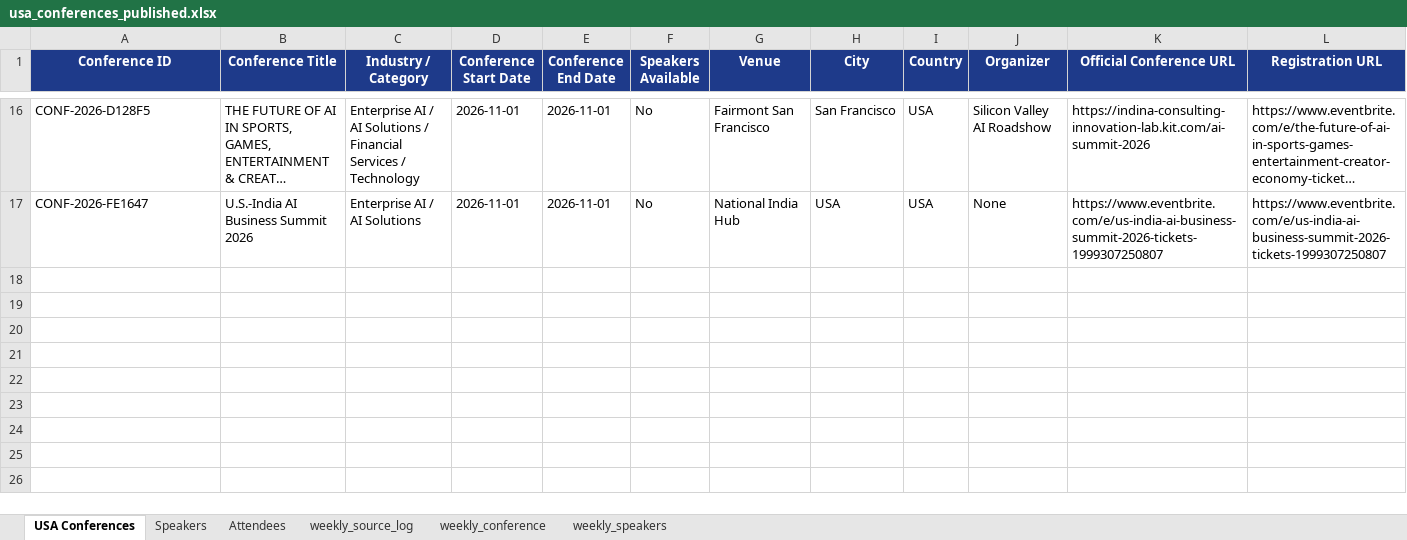
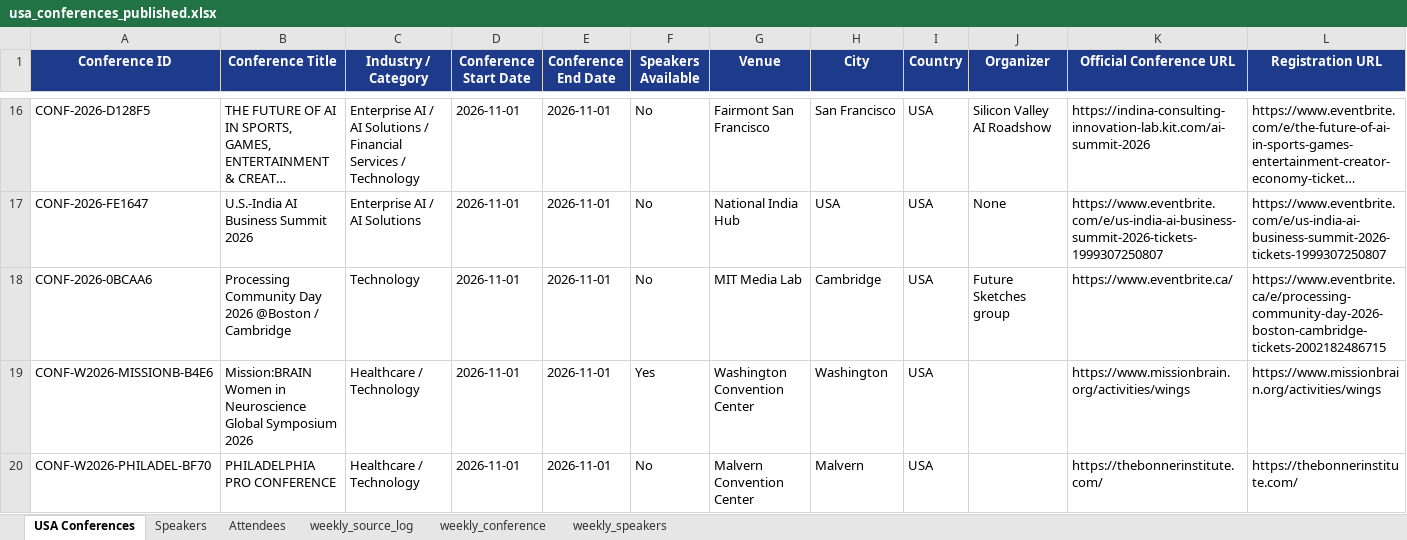
Before and after one commit to Jeeva-6305/conference-agent-adople, an Excel workbook: data/excel/usa_conferences_published.xlsx, sheet USA Conferences, drawn as a sheet; only a part is shown, gaps mark what is left out; long unchanged cells end in …; values as stored, in another font and other column widths than the file's, no borders; rows hold the shown columns only; the diff names each change by its address in the sheet, - before the commit and + after, or states it on an @@ line.

```diff
--- a/data/excel/usa_conferences_published.xlsx (sheet USA Conferences)
+++ b/data/excel/usa_conferences_published.xlsx (sheet USA Conferences)
+row 18: CONF-2026-0BCAA6 | Processing Community Day 2026 @Boston / Cambridge | Technology | 2026-11-01 | 2026-11-01 | No | MIT Media Lab | Cambridge | USA | Future Sketches group | https://www.eventbrite.ca/ | https://www.eventbrite.ca/e/processing-community-day-2026-boston-cambridge-tickets-2002182486715
+row 19: CONF-W2026-MISSIONB-B4E6 | Mission:BRAIN Women in Neuroscience Global Symposium 2026 | Healthcare / Technology | 2026-11-01 | 2026-11-01 | Yes | Washington Convention Center | Washington | USA |  | https://www.missionbrain.org/activities/wings | https://www.missionbrain.org/activities/wings
+row 20: CONF-W2026-PHILADEL-BF70 | PHILADELPHIA PRO CONFERENCE | Healthcare / Technology | 2026-11-01 | 2026-11-01 | No | Malvern Convention Center | Malvern | USA |  | https://thebonnerinstitute.com/ | https://thebonnerinstitute.com/
```
Also changed, not shown: sheet weekly_speakers, sheet weekly_conference, sheet weekly_source_log, sheet Speakers, sheet Attendees, 15 other files.
